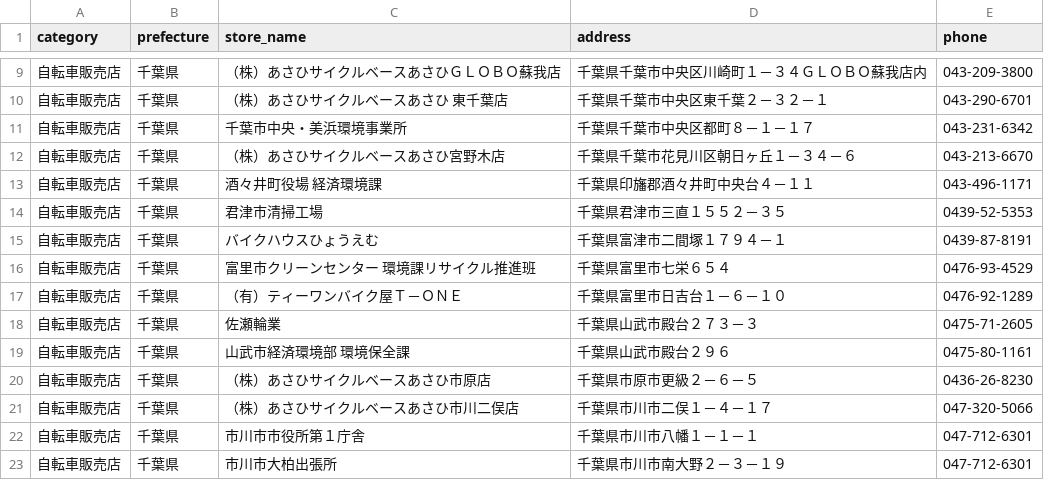
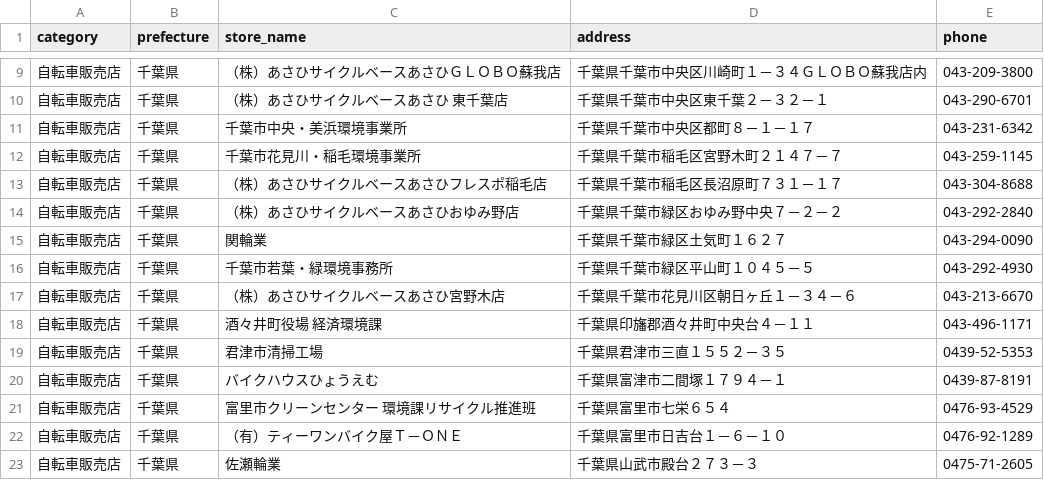
Before and after one commit to TakashiSasaki/recycle.moukaeritai.work, a CSV file: docs/data/2-12.csv, drawn as a sheet; only a part is shown, gaps mark what is left out; the shorter side is filled out with more unchanged rows; the diff names each change by its address in the sheet, - before the commit and + after, or states it on an @@ line.

```diff
--- a/docs/data/2-12.csv
+++ b/docs/data/2-12.csv
+row 12: 自転車販売店 | 千葉県 | 千葉市花見川・稲毛環境事業所 | 千葉県千葉市稲毛区宮野木町２１４７－７ | 043-259-1145
+row 13: 自転車販売店 | 千葉県 | （株）あさひサイクルベースあさひフレスポ稲毛店 | 千葉県千葉市稲毛区長沼原町７３１－１７ | 043-304-8688
+row 14: 自転車販売店 | 千葉県 | （株）あさひサイクルベースあさひおゆみ野店 | 千葉県千葉市緑区おゆみ野中央７－２－２ | 043-292-2840
+row 15: 自転車販売店 | 千葉県 | 関輪業 | 千葉県千葉市緑区土気町１６２７ | 043-294-0090
+row 16: 自転車販売店 | 千葉県 | 千葉市若葉・緑環境事務所 | 千葉県千葉市緑区平山町１０４５－５ | 043-292-4930
```
Also changed, not shown: 1 other file.
